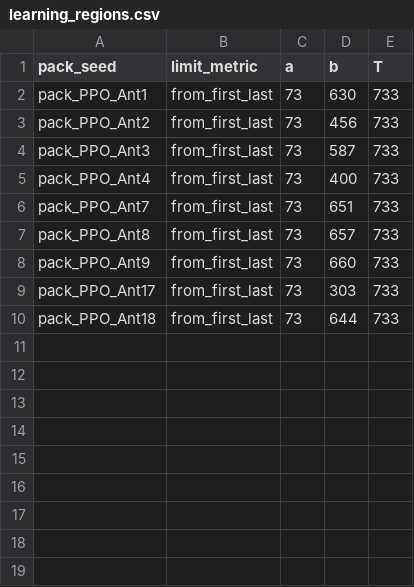
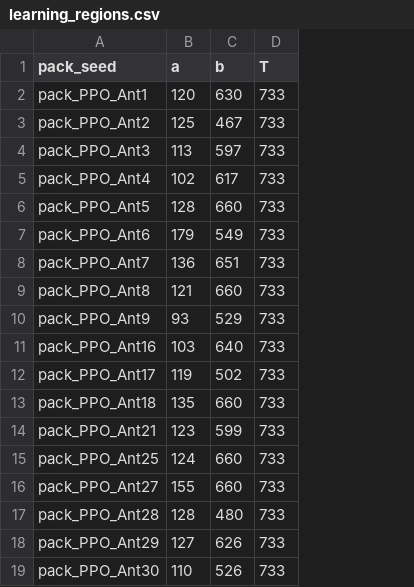
Before and after one commit to JudithEtxebarrieta/bpt-rl, a CSV file: experiments/results/data/SB3_PPO_Ant/learning_regions.csv, drawn as a sheet; removed rows and columns are numbered as before the commit, all else as after; the diff names each change by its address in the sheet, - before the commit and + after, or states it on an @@ line.

```diff
--- a/experiments/results/data/SB3_PPO_Ant/learning_regions.csv
+++ b/experiments/results/data/SB3_PPO_Ant/learning_regions.csv
-column B (limit_metric), rows 2-10: all from_first_last
-B2 (a): 73
+B2 (a): 120
-B3 (a): 73
+B3 (a): 125
-C3 (b): 456
+C3 (b): 467
-B4 (a): 73
+B4 (a): 113
-C4 (b): 587
+C4 (b): 597
-B5 (a): 73
+B5 (a): 102
-C5 (b): 400
+C5 (b): 617
+row 6: pack_PPO_Ant5 | 128 | 660 | 733
+row 7: pack_PPO_Ant6 | 179 | 549 | 733
-B8 (a): 73
+B8 (a): 136
-B9 (a): 73
+B9 (a): 121
-C9 (b): 657
+C9 (b): 660
-B10 (a): 73
+B10 (a): 93
-C10 (b): 660
+C10 (b): 529
+row 11: pack_PPO_Ant16 | 103 | 640 | 733
-B12 (a): 73
+B12 (a): 119
-C12 (b): 303
+C12 (b): 502
-B13 (a): 73
+B13 (a): 135
-C13 (b): 644
+C13 (b): 660
+row 14: pack_PPO_Ant21 | 123 | 599 | 733
+row 15: pack_PPO_Ant25 | 124 | 660 | 733
+row 16: pack_PPO_Ant27 | 155 | 660 | 733
+row 17: pack_PPO_Ant28 | 128 | 480 | 733
+row 18: pack_PPO_Ant29 | 127 | 626 | 733
+row 19: pack_PPO_Ant30 | 110 | 526 | 733
```
Also changed, not shown: experiments/results/data/SB3_PPO_BipedalWalker/learning_regions.csv, experiments/results/data/SB3_PPO_LunarLanderContinuous/learning_regions.csv, 52 other files.
